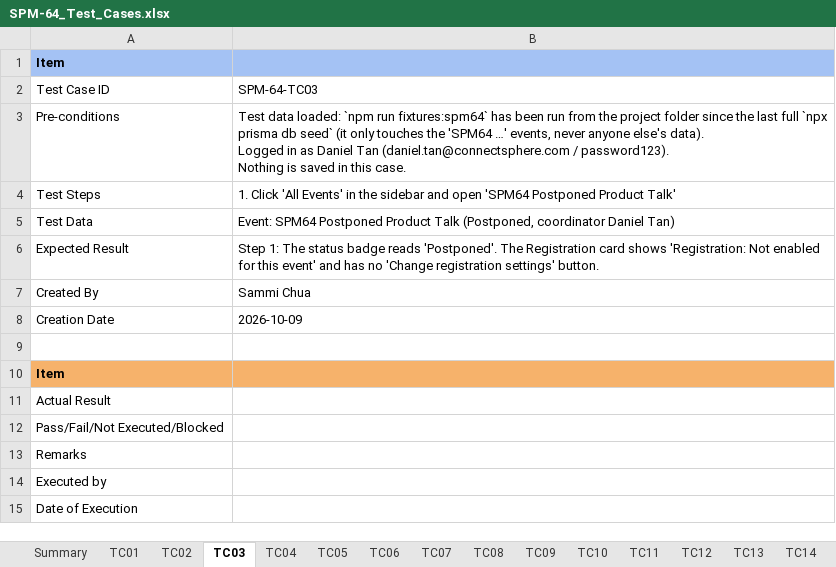
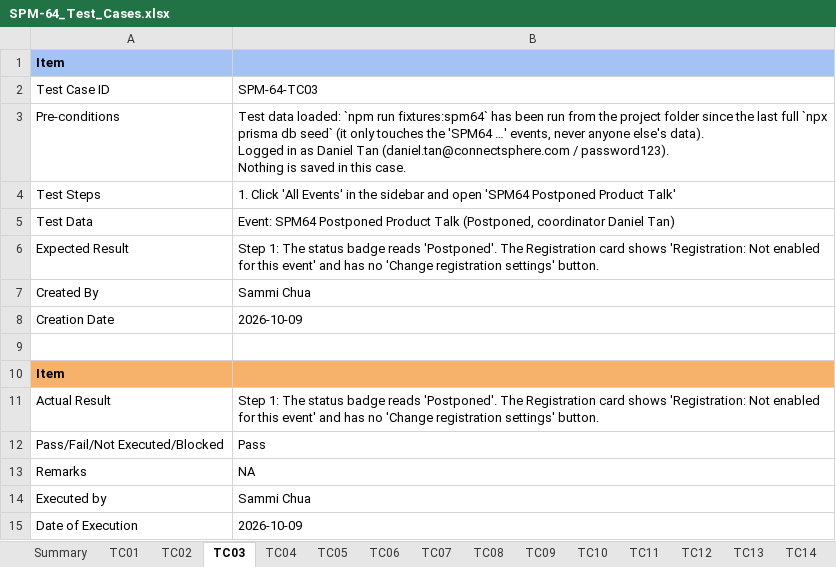
Before and after one commit to kchoongg/IS212, an Excel workbook: docs/test-cases/SPM-64_Test_Cases.xlsx, sheet TC03, drawn as a sheet; values as stored, in another font and other column widths than the file's, no borders; the diff names each change by its address in the sheet, - before the commit and + after, or states it on an @@ line.

```diff
--- a/docs/test-cases/SPM-64_Test_Cases.xlsx (sheet TC03)
+++ b/docs/test-cases/SPM-64_Test_Cases.xlsx (sheet TC03)
-B11: (empty)
+B11: Step 1: The status badge reads 'Postponed'. The Registration card shows 'Registration: Not enabled for this event' and has no 'Change registration settings' button.
-B12: (empty)
+B12: Pass
-B13: (empty)
+B13: NA
-B14: (empty)
+B14: Sammi Chua
-B15: (empty)
+B15: 2026-10-09
```
Also changed, not shown: sheet TC01, sheet TC17, sheet TC20, sheet TC21, sheet TC19, sheet TC08, 18 more sheets.
